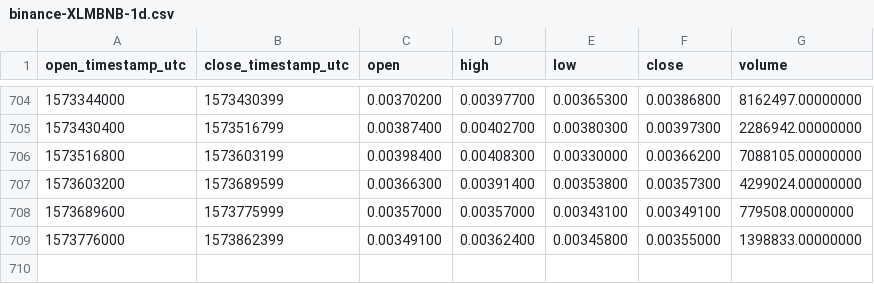
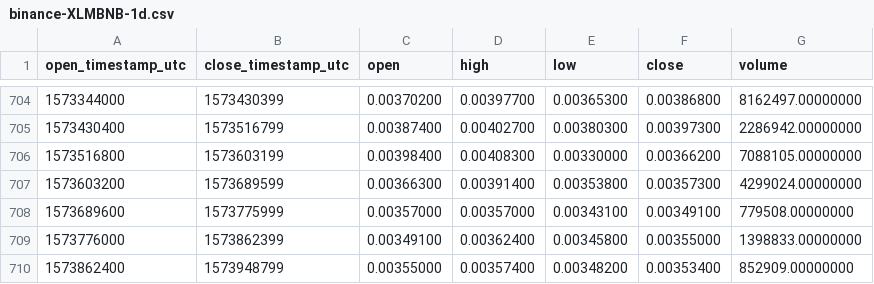
Before and after one commit to cryptobigbro/binance-XLMBNB, a CSV file: binance-XLMBNB-1d.csv, drawn as a sheet; only a part is shown, gaps mark what is left out; the diff names each change by its address in the sheet, - before the commit and + after, or states it on an @@ line.

Commit message:
Update OHLCV data.

```diff
--- a/binance-XLMBNB-1d.csv
+++ b/binance-XLMBNB-1d.csv
+row 710: 1573862400 | 1573948799 | 0.00355000 | 0.00357400 | 0.00348200 | 0.00353400 | 852909.00000000
```
Also changed, not shown: 1 other file.
